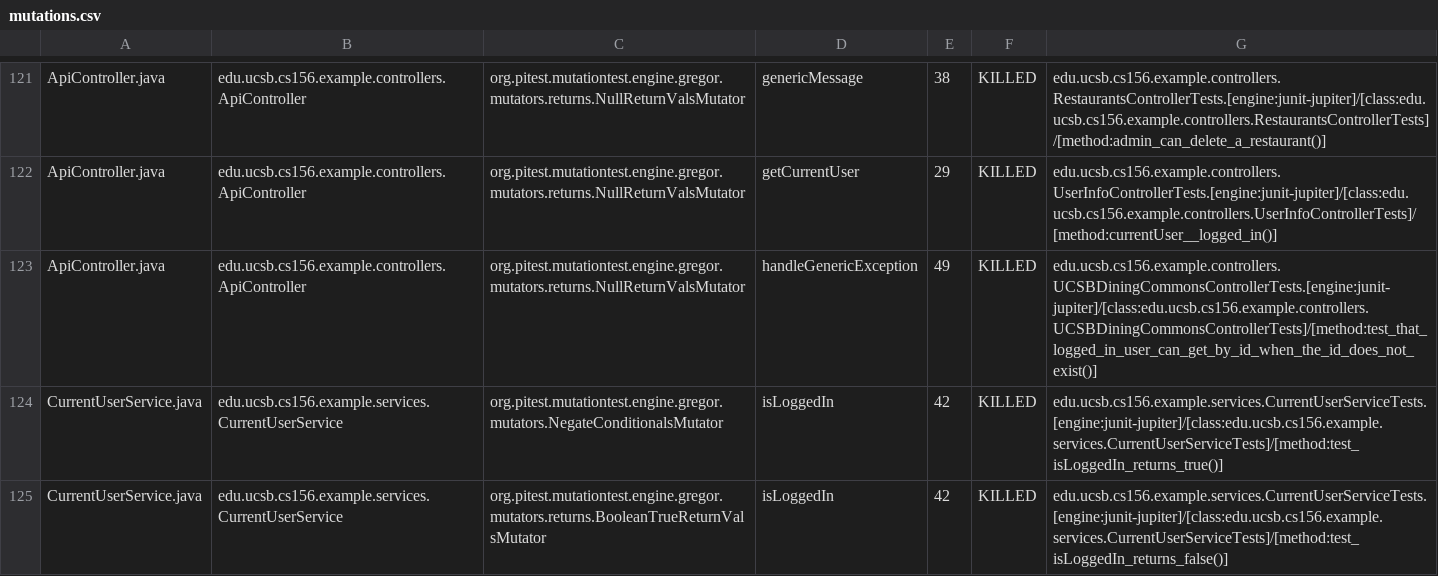
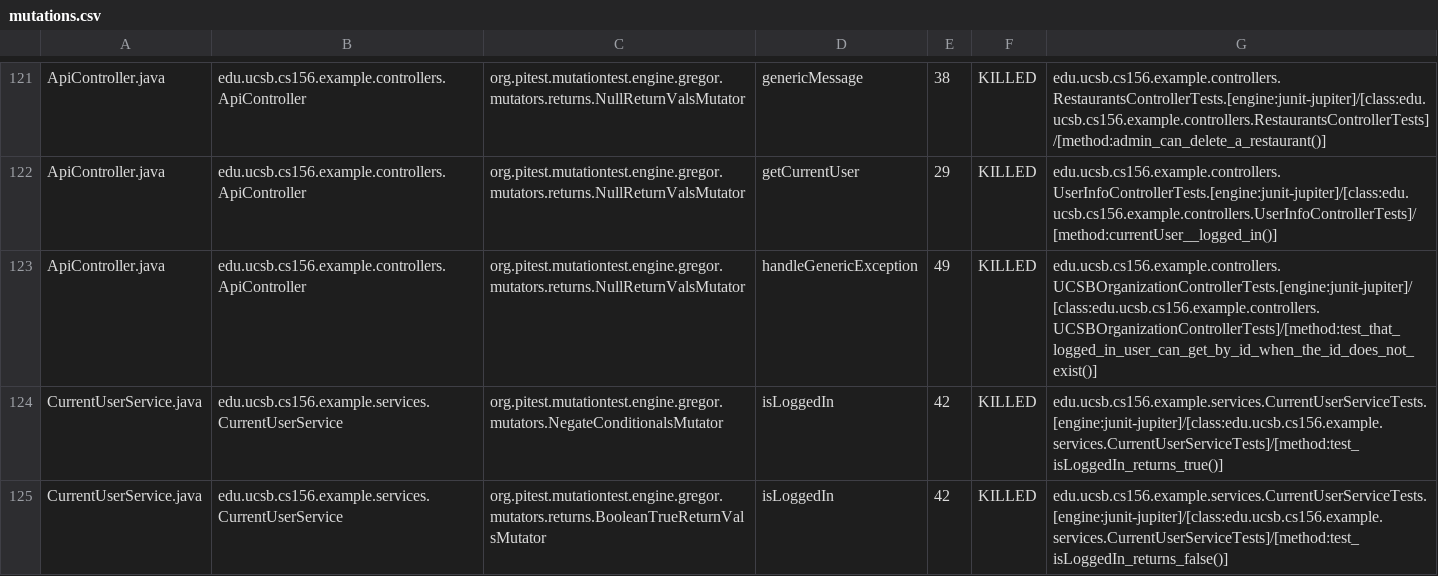
Before and after one commit to ucsb-cs156-f24/team02-f24-15, a CSV file: prs/67/pitest/mutations.csv, drawn as a sheet; only a part is shown, gaps mark what is left out.

Commit message:
Deploying to gh-pages from @ ucsb-cs156-f24/team02-f24-15@ad56a3b99de91c0a4590bc0fbf6150d3af3d610d 🚀

```diff
--- a/prs/67/pitest/mutations.csv
+++ b/prs/67/pitest/mutations.csv
@@ -122,3 +122,3 @@ ApiController.java,edu.ucsb.cs156.example.controllers.ApiController,org.pitest.m
 ApiController.java,edu.ucsb.cs156.example.controllers.ApiController,org.pitest.mutationtest.engine.gregor.mutators.returns.NullReturnValsMutator,getCurrentUser,29,KILLED,edu.ucsb.cs156.example.controllers.UserInfoControllerTests.[engine:junit-jupiter]/[class:edu.ucsb.cs156.example.controllers.UserInfoControllerTests]/[method:currentUser__logged_in()]
-ApiController.java,edu.ucsb.cs156.example.controllers.ApiController,org.pitest.mutationtest.engine.gregor.mutators.returns.NullReturnValsMutator,handleGenericException,49,KILLED,edu.ucsb.cs156.example.controllers.UCSBDiningCommonsControllerTests.[engine:junit-jupiter]/[class:edu.ucsb.cs156.example.controllers.UCSBDiningCommonsControllerTests]/[method:test_that_logged_in_user_can_get_by_id_when_the_id_does_not_exist()]
+ApiController.java,edu.ucsb.cs156.example.controllers.ApiController,org.pitest.mutationtest.engine.gregor.mutators.returns.NullReturnValsMutator,handleGenericException,49,KILLED,edu.ucsb.cs156.example.controllers.UCSBOrganizationControllerTests.[engine:junit-jupiter]/[class:edu.ucsb.cs156.example.controllers.UCSBOrganizationControllerTests]/[method:test_that_logged_in_user_can_get_by_id_when_the_id_does_not_exist()]
 CurrentUserService.java,edu.ucsb.cs156.example.services.CurrentUserService,org.pitest.mutationtest.engine.gregor.mutators.NegateConditionalsMutator,isLoggedIn,42,KILLED,edu.ucsb.cs156.example.services.CurrentUserServiceTests.[engine:junit-jupiter]/[class:edu.ucsb.cs156.example.services.CurrentUserServiceTests]/[method:test_isLoggedIn_returns_true()]
```
Also changed, not shown: 15 other files.
